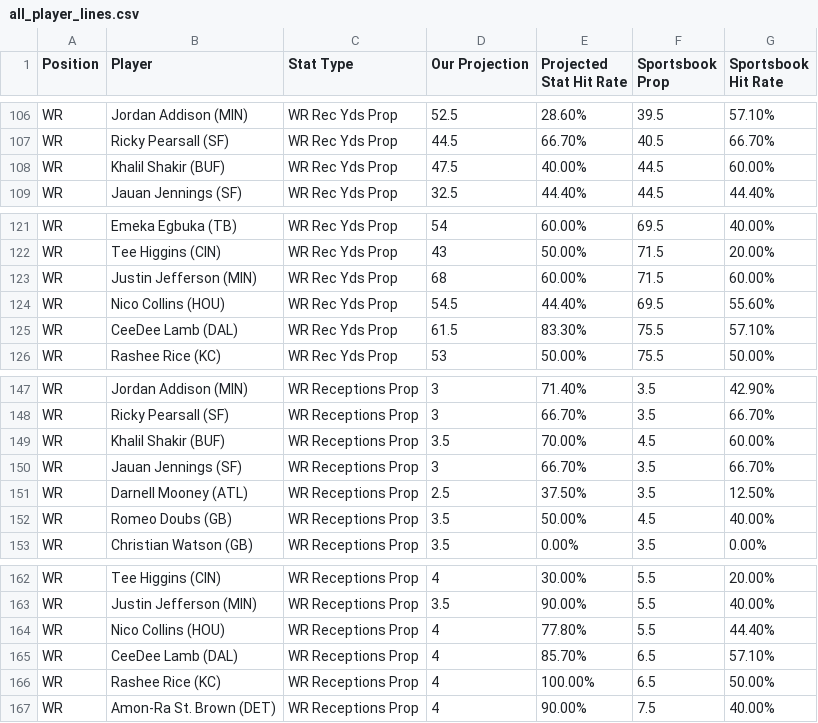
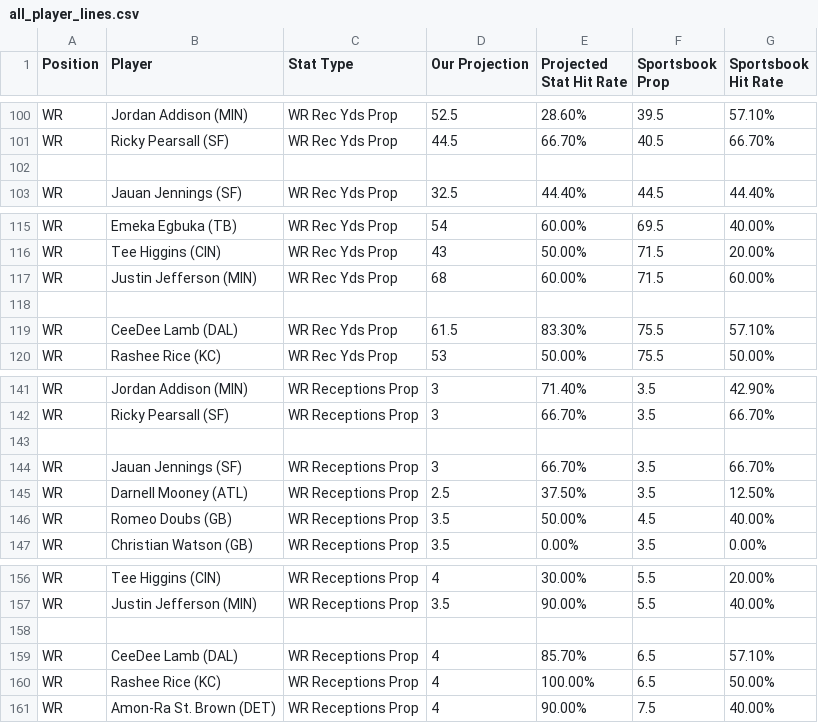
Before and after one commit to KevinBrumaghin/HitRateBets, a CSV file: all_player_lines.csv, drawn as a sheet; only a part is shown, gaps mark what is left out; addresses are those after the commit; the diff covers the shown part only; the diff names each change by its address in the sheet, - before the commit and + after, or states it on an @@ line.

```diff
--- a/all_player_lines.csv
+++ b/all_player_lines.csv
-row 102: WR | Khalil Shakir (BUF) | WR Rec Yds Prop | 47.5 | 40.00% | 44.5 | 60.00%
+row 102: (empty)
-row 118: WR | Nico Collins (HOU) | WR Rec Yds Prop | 54.5 | 44.40% | 69.5 | 55.60%
+row 118: (empty)
-row 143: WR | Khalil Shakir (BUF) | WR Receptions Prop | 3.5 | 70.00% | 4.5 | 60.00%
+row 143: (empty)
-row 158: WR | Nico Collins (HOU) | WR Receptions Prop | 4 | 77.80% | 5.5 | 44.40%
+row 158: (empty)
```
Also changed, not shown: 6 removed rows and 77 edited cells elsewhere in this file.
